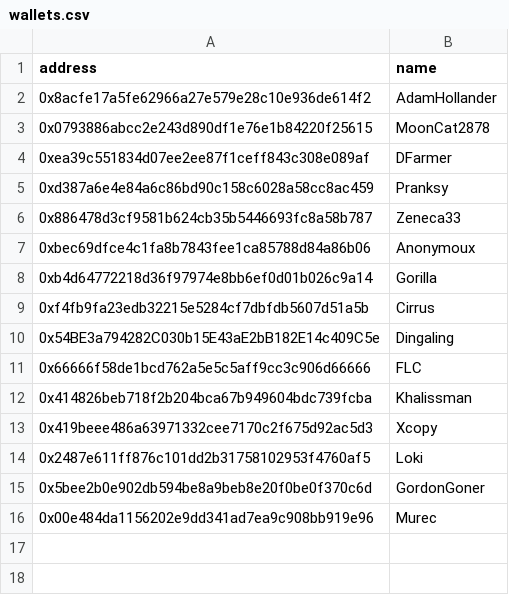
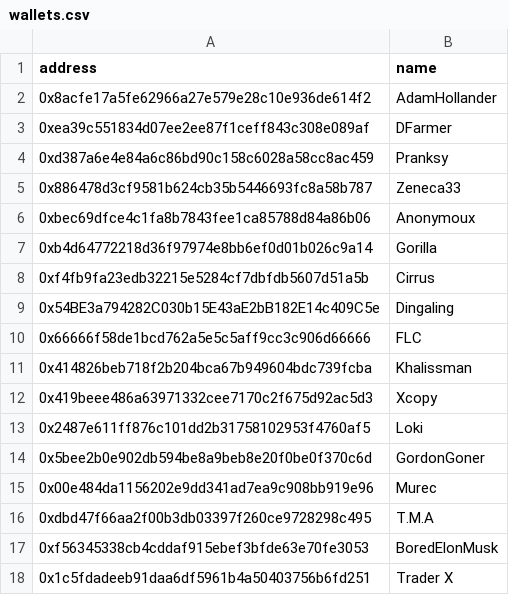
Before and after one commit to estepeen/skadi, a CSV file: wallets.csv, drawn as a sheet.

```diff
--- a/wallets.csv
+++ b/wallets.csv
@@ -2,3 +2,2 @@ address,name
 0x8acfe17a5fe62966a27e579e28c10e936de614f2,AdamHollander
-0x0793886abcc2e243d890df1e76e1b84220f25615,MoonCat2878
 0xea39c551834d07ee2ee87f1ceff843c308e089af,DFarmer
@@ -16 +15,4 @@ address,name
 0x00e484da1156202e9dd341ad7ea9c908bb919e96,Murec
+0xdbd47f66aa2f00b3db03397f260ce9728298c495,T.M.A
+0xf56345338cb4cddaf915ebef3bfde63e70fe3053,BoredElonMusk
+0x1c5fdadeeb91daa6df5961b4a50403756b6fd251,Trader X
```
Also changed, not shown: 6 other files.
